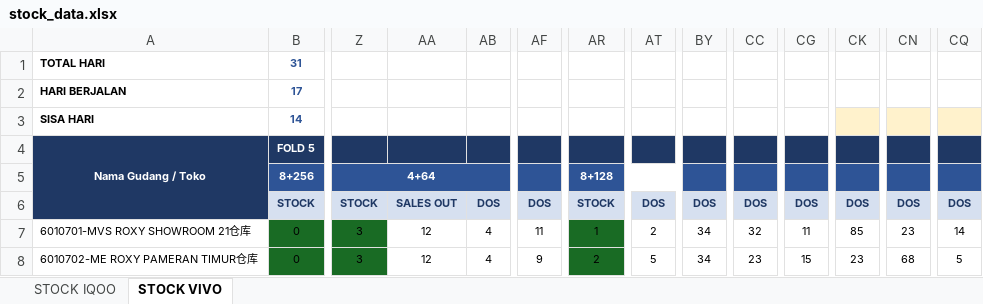
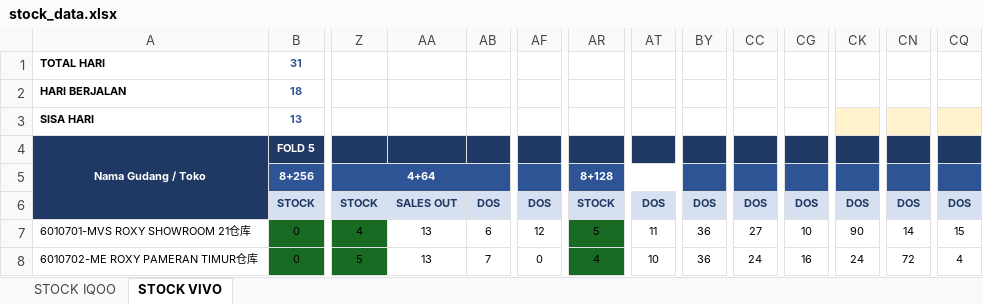
Before and after one commit to vivo-Store-bkj/Store-Performance-Dashboard, an Excel workbook: source/stock_data.xlsx, sheet STOCK VIVO, drawn as a sheet; only a part is shown, gaps mark what is left out; values as stored, in another font and other column widths than the file's, no borders; conditional formats not drawn; the diff covers the shown part only; the diff names each change by its address in the sheet, - before the commit and + after, or states it on an @@ line.

Commit message:
Add files via upload

```diff
--- a/source/stock_data.xlsx (sheet STOCK VIVO)
+++ b/source/stock_data.xlsx (sheet STOCK VIVO)
-B2: 17
+B2: 18
-B3: 14
+B3: 13
-Z7: 3
+Z7: 4
-AA7:AA8: 12
+AA7:AA8: 13
-AB7: 4
+AB7: 6
-AF7: 11
+AF7: 12
-AR7: 1
+AR7: 5
-AT7: 2
+AT7: 11
-BY7:BY8: 34
+BY7:BY8: 36
-CC7: 32
+CC7: 27
-CG7: 11
+CG7: 10
-CK7: 85
+CK7: 90
-CN7: 23
+CN7: 14
-CQ7: 14
+CQ7: 15
-Z8: 3
+Z8: 5
-AB8: 4
+AB8: 7
-AF8: 9
+AF8: 0
-AR8: 2
+AR8: 4
-AT8: 5
+AT8: 10
-CC8: 23
+CC8: 24
-CG8: 15
+CG8: 16
-CK8: 23
+CK8: 24
-CN8: 68
+CN8: 72
-CQ8: 5
+CQ8: 4
```
Also changed, not shown: 513 edited cells elsewhere in this sheet, sheet STOCK IQOO.
